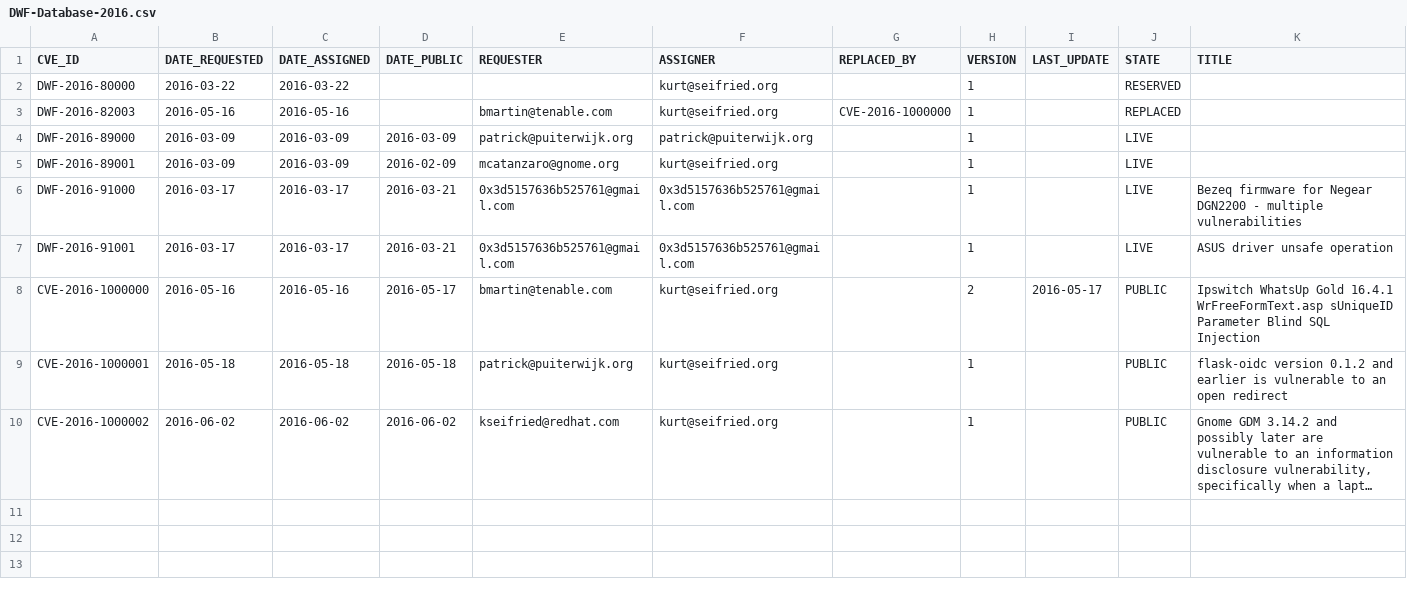
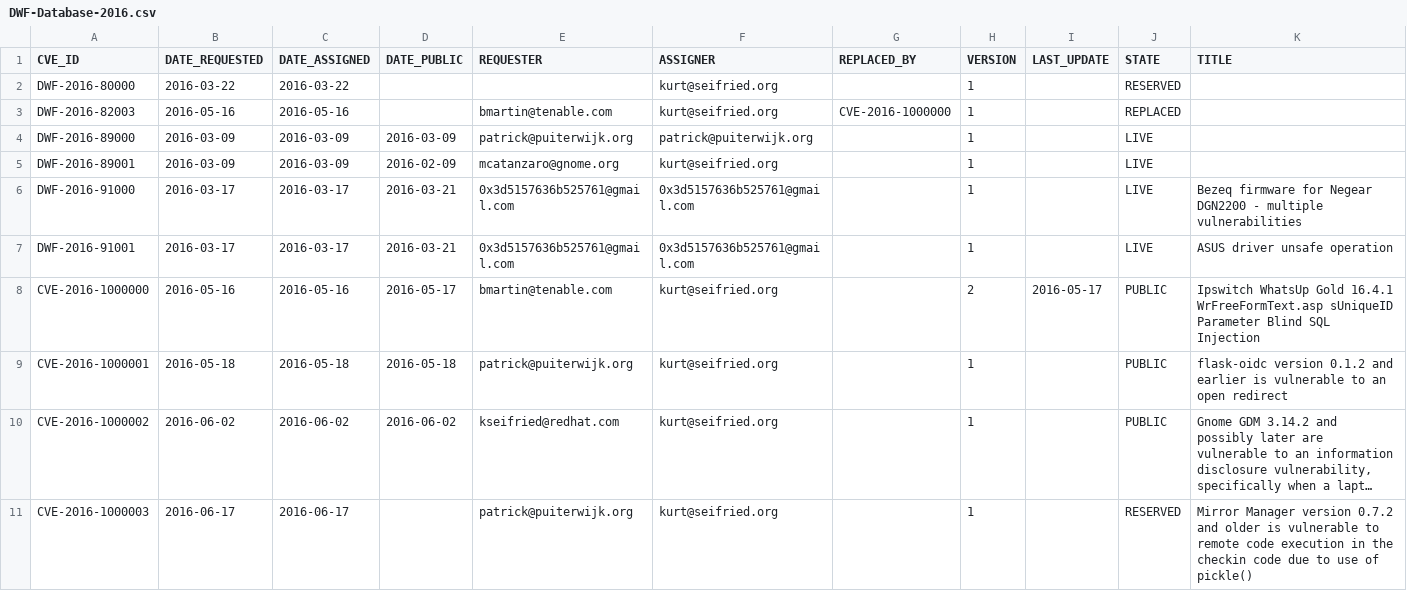
Before and after one commit to samuelhuntley/DWF-Database, a CSV file: DWF-Database-2016.csv, drawn as a sheet; long unchanged cells end in …; the diff names each change by its address in the sheet, - before the commit and + after, or states it on an @@ line.

Commit message:
CVE-2016-1000003

```diff
--- a/DWF-Database-2016.csv
+++ b/DWF-Database-2016.csv
+row 11: CVE-2016-1000003 | 2016-06-17 | 2016-06-17 |  | patrick@puiterwijk.org | kurt@seifried.org |  | 1 |  | RESERVED | Mirror Manager version 0.7.2 and older is vulnerable to remote code execution in the checkin code due to use of pickle()
```
